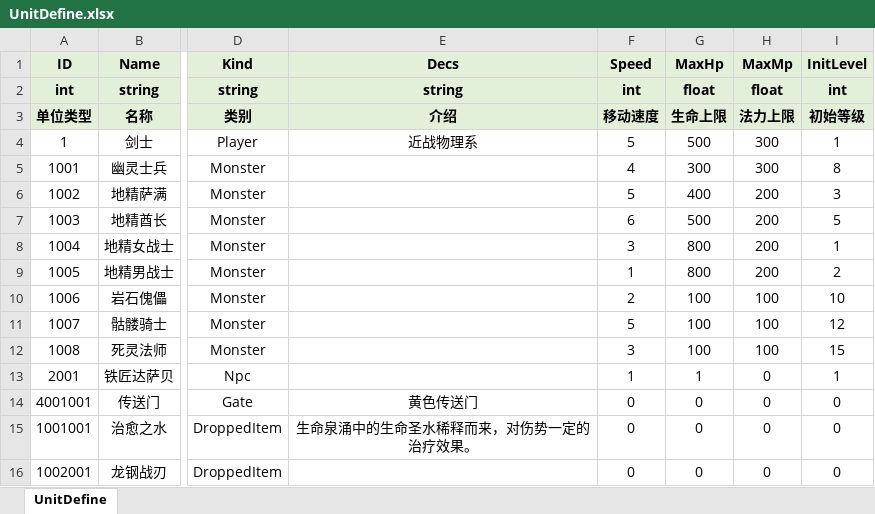
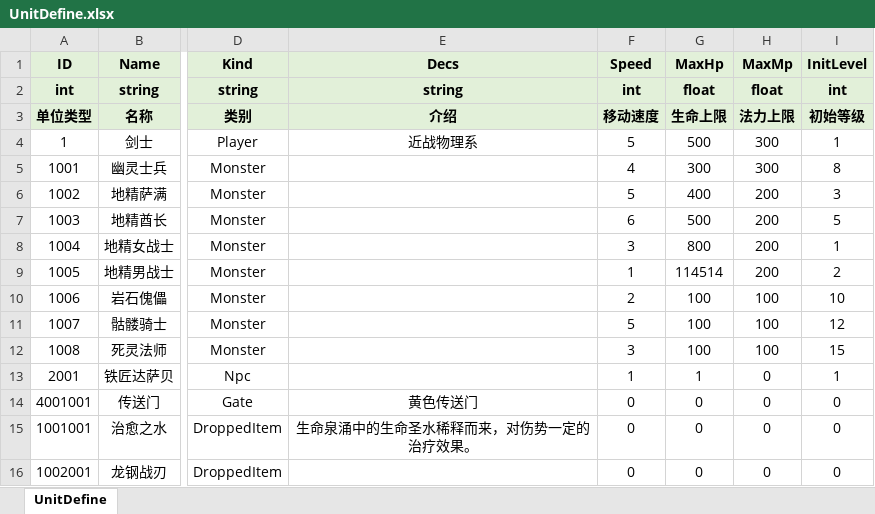
Before and after one commit to fuyouawa/MMORPG, an Excel workbook: SERVER/Common/Data/excel/UnitDefine.xlsx, sheet UnitDefine, drawn as a sheet; only a part is shown, gaps mark what is left out; values as stored, in another font and other column widths than the file's, no borders; the diff names each change by its address in the sheet, - before the commit and + after, or states it on an @@ line.

```diff
--- a/SERVER/Common/Data/excel/UnitDefine.xlsx (sheet UnitDefine)
+++ b/SERVER/Common/Data/excel/UnitDefine.xlsx (sheet UnitDefine)
-G9 (MaxHp): 800
+G9 (MaxHp): 114514
```
Also changed, not shown: 11 other files.
